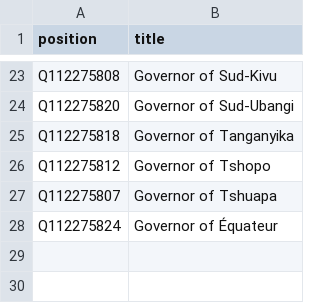
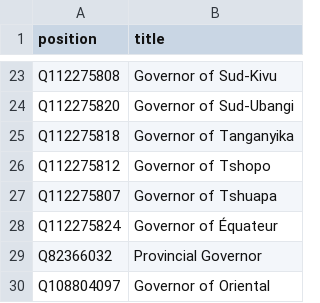
Before and after one commit to every-politician-scrapers/congo-kinshasa-ministers, a CSV file: wikidata/xtra-positions.csv, drawn as a sheet; only a part is shown, gaps mark what is left out; the diff names each change by its address in the sheet, - before the commit and + after, or states it on an @@ line.

Commit message:
add former governor positions

```diff
--- a/wikidata/xtra-positions.csv
+++ b/wikidata/xtra-positions.csv
+row 29: Q82366032 | Provincial Governor
+row 30: Q108804097 | Governor of Oriental
```
